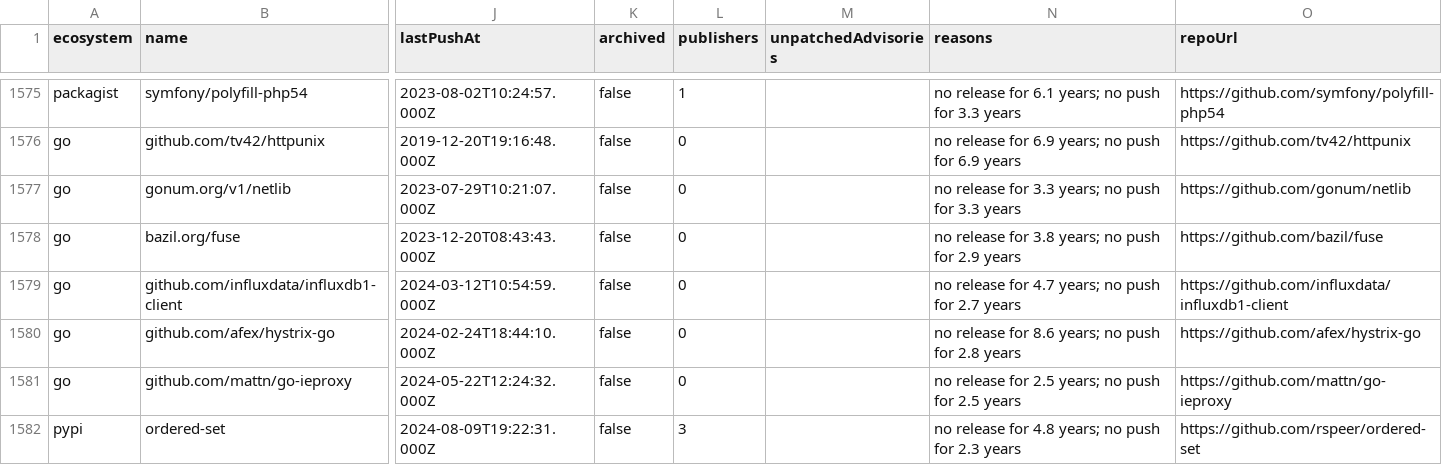
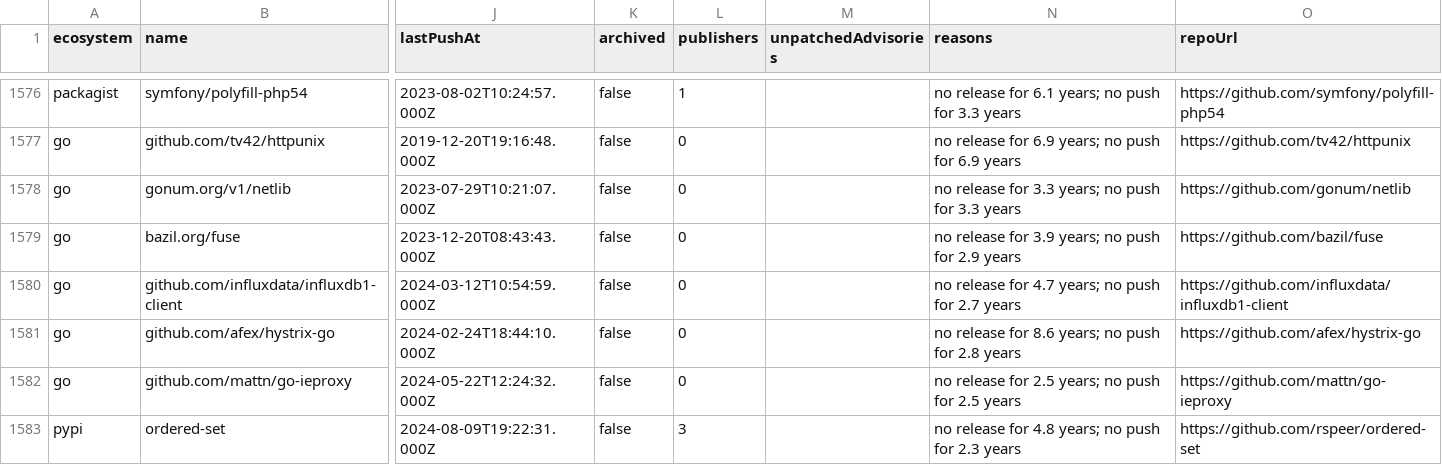
Before and after one commit to foster-oss/foster, a CSV file: site/data/orphans.csv, drawn as a sheet; only a part is shown, gaps mark what is left out; addresses are those after the commit; the diff covers the shown part only; the diff names each change by its address in the sheet, - before the commit and + after, or states it on an @@ line.

```diff
--- a/site/data/orphans.csv
+++ b/site/data/orphans.csv
-N1579 (reasons): …release for 3.8 years; no…
+N1579 (reasons): …release for 3.9 years; no…
```
Also changed, not shown: 1 added row, 1 removed row and 79 edited cells elsewhere in this file, data/orphans.csv, 23 other files.
